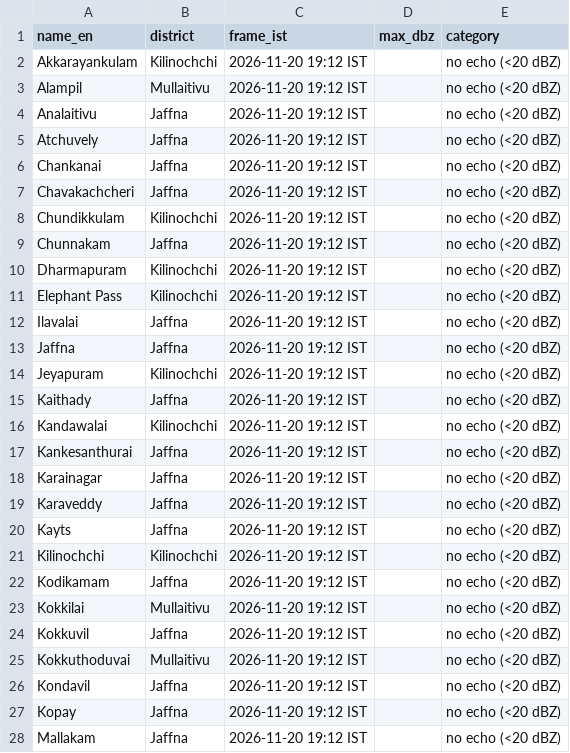
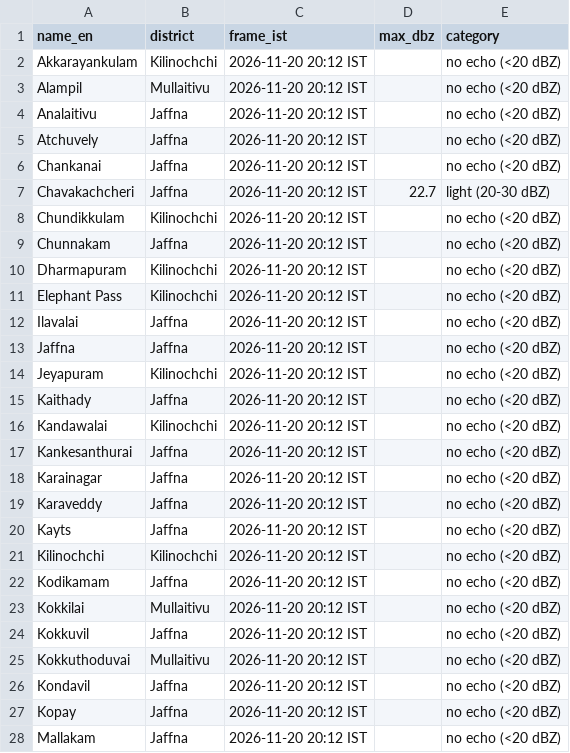
Before and after one commit to GThinesh/northern-radar, a CSV file: data/latest.csv, drawn as a sheet; only a part is shown; the diff covers the shown part only.

```diff
--- a/data/latest.csv
+++ b/data/latest.csv
@@ -1,28 +1,28 @@
 name_en,district,frame_ist,max_dbz,category
-Akkarayankulam,Kilinochchi,2026-11-20 19:12 IST,,no echo (<20 dBZ)
-Alampil,Mullaitivu,2026-11-20 19:12 IST,,no echo (<20 dBZ)
-Analaitivu,Jaffna,2026-11-20 19:12 IST,,no echo (<20 dBZ)
-Atchuvely,Jaffna,2026-11-20 19:12 IST,,no echo (<20 dBZ)
-Chankanai,Jaffna,2026-11-20 19:12 IST,,no echo (<20 dBZ)
-Chavakachcheri,Jaffna,2026-11-20 19:12 IST,,no echo (<20 dBZ)
-Chundikkulam,Kilinochchi,2026-11-20 19:12 IST,,no echo (<20 dBZ)
-Chunnakam,Jaffna,2026-11-20 19:12 IST,,no echo (<20 dBZ)
-Dharmapuram,Kilinochchi,2026-11-20 19:12 IST,,no echo (<20 dBZ)
-Elephant Pass,Kilinochchi,2026-11-20 19:12 IST,,no echo (<20 dBZ)
-Ilavalai,Jaffna,2026-11-20 19:12 IST,,no echo (<20 dBZ)
-Jaffna,Jaffna,2026-11-20 19:12 IST,,no echo (<20 dBZ)
-Jeyapuram,Kilinochchi,2026-11-20 19:12 IST,,no echo (<20 dBZ)
-Kaithady,Jaffna,2026-11-20 19:12 IST,,no echo (<20 dBZ)
-Kandawalai,Kilinochchi,2026-11-20 19:12 IST,,no echo (<20 dBZ)
-Kankesanthurai,Jaffna,2026-11-20 19:12 IST,,no echo (<20 dBZ)
-Karainagar,Jaffna,2026-11-20 19:12 IST,,no echo (<20 dBZ)
-Karaveddy,Jaffna,2026-11-20 19:12 IST,,no echo (<20 dBZ)
-Kayts,Jaffna,2026-11-20 19:12 IST,,no echo (<20 dBZ)
-Kilinochchi,Kilinochchi,2026-11-20 19:12 IST,,no echo (<20 dBZ)
-Kodikamam,Jaffna,2026-11-20 19:12 IST,,no echo (<20 dBZ)
-Kokkilai,Mullaitivu,2026-11-20 19:12 IST,,no echo (<20 dBZ)
-Kokkuvil,Jaffna,2026-11-20 19:12 IST,,no echo (<20 dBZ)
-Kokkuthoduvai,Mullaitivu,2026-11-20 19:12 IST,,no echo (<20 dBZ)
-Kondavil,Jaffna,2026-11-20 19:12 IST,,no echo (<20 dBZ)
-Kopay,Jaffna,2026-11-20 19:12 IST,,no echo (<20 dBZ)
-Mallakam,Jaffna,2026-11-20 19:12 IST,,no echo (<20 dBZ)
+Akkarayankulam,Kilinochchi,2026-11-20 20:12 IST,,no echo (<20 dBZ)
+Alampil,Mullaitivu,2026-11-20 20:12 IST,,no echo (<20 dBZ)
+Analaitivu,Jaffna,2026-11-20 20:12 IST,,no echo (<20 dBZ)
+Atchuvely,Jaffna,2026-11-20 20:12 IST,,no echo (<20 dBZ)
+Chankanai,Jaffna,2026-11-20 20:12 IST,,no echo (<20 dBZ)
+Chavakachcheri,Jaffna,2026-11-20 20:12 IST,22.7,light (20-30 dBZ)
+Chundikkulam,Kilinochchi,2026-11-20 20:12 IST,,no echo (<20 dBZ)
+Chunnakam,Jaffna,2026-11-20 20:12 IST,,no echo (<20 dBZ)
+Dharmapuram,Kilinochchi,2026-11-20 20:12 IST,,no echo (<20 dBZ)
+Elephant Pass,Kilinochchi,2026-11-20 20:12 IST,,no echo (<20 dBZ)
+Ilavalai,Jaffna,2026-11-20 20:12 IST,,no echo (<20 dBZ)
+Jaffna,Jaffna,2026-11-20 20:12 IST,,no echo (<20 dBZ)
+Jeyapuram,Kilinochchi,2026-11-20 20:12 IST,,no echo (<20 dBZ)
+Kaithady,Jaffna,2026-11-20 20:12 IST,,no echo (<20 dBZ)
+Kandawalai,Kilinochchi,2026-11-20 20:12 IST,,no echo (<20 dBZ)
+Kankesanthurai,Jaffna,2026-11-20 20:12 IST,,no echo (<20 dBZ)
+Karainagar,Jaffna,2026-11-20 20:12 IST,,no echo (<20 dBZ)
+Karaveddy,Jaffna,2026-11-20 20:12 IST,,no echo (<20 dBZ)
+Kayts,Jaffna,2026-11-20 20:12 IST,,no echo (<20 dBZ)
+Kilinochchi,Kilinochchi,2026-11-20 20:12 IST,,no echo (<20 dBZ)
+Kodikamam,Jaffna,2026-11-20 20:12 IST,,no echo (<20 dBZ)
+Kokkilai,Mullaitivu,2026-11-20 20:12 IST,,no echo (<20 dBZ)
+Kokkuvil,Jaffna,2026-11-20 20:12 IST,,no echo (<20 dBZ)
+Kokkuthoduvai,Mullaitivu,2026-11-20 20:12 IST,,no echo (<20 dBZ)
+Kondavil,Jaffna,2026-11-20 20:12 IST,,no echo (<20 dBZ)
+Kopay,Jaffna,2026-11-20 20:12 IST,,no echo (<20 dBZ)
+Mallakam,Jaffna,2026-11-20 20:12 IST,,no echo (<20 dBZ)
```
Also changed, not shown: 47 edited cells elsewhere in this file, data/frames.csv, 10 other files.
